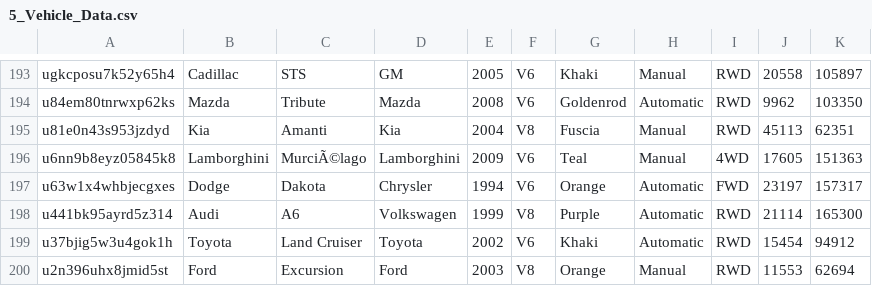
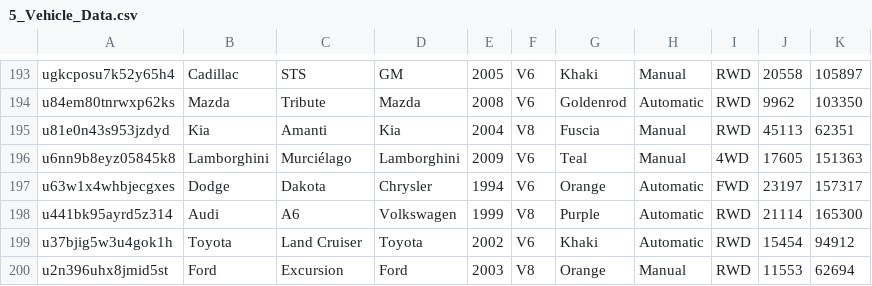
Before and after one commit to eib3244/assurance, a CSV file: 5_Vehicle_Data.csv, drawn as a sheet; only a part is shown, gaps mark what is left out; the diff names each change by its address in the sheet, - before the commit and + after, or states it on an @@ line.

Commit message:
working on vehicle searches. Selecting preferences: (select one from avalable attributes in each)     -Make - Done!     -Model - Done!     -Brand - Done!     -Year - Done!     -Engine - Done!     -Color - Done!     -Transmission - Done!     -Drive_Type - Done!
    -Price (greater than, less than)
    -Miles (greater than, less than)

other actions needed in customer ui:

-Show vehicles based on above preferences
    -View list (query is almost done)
    -View specific vehicle
    -add specific vehicle to cart

-view cart
    -Buy vehicles in cart
    -Remove vehicle from cart

```diff
--- a/5_Vehicle_Data.csv
+++ b/5_Vehicle_Data.csv
-C196: MurciÃ©lago
+C196: Murciélago
```
Also changed, not shown: 2 other files.
